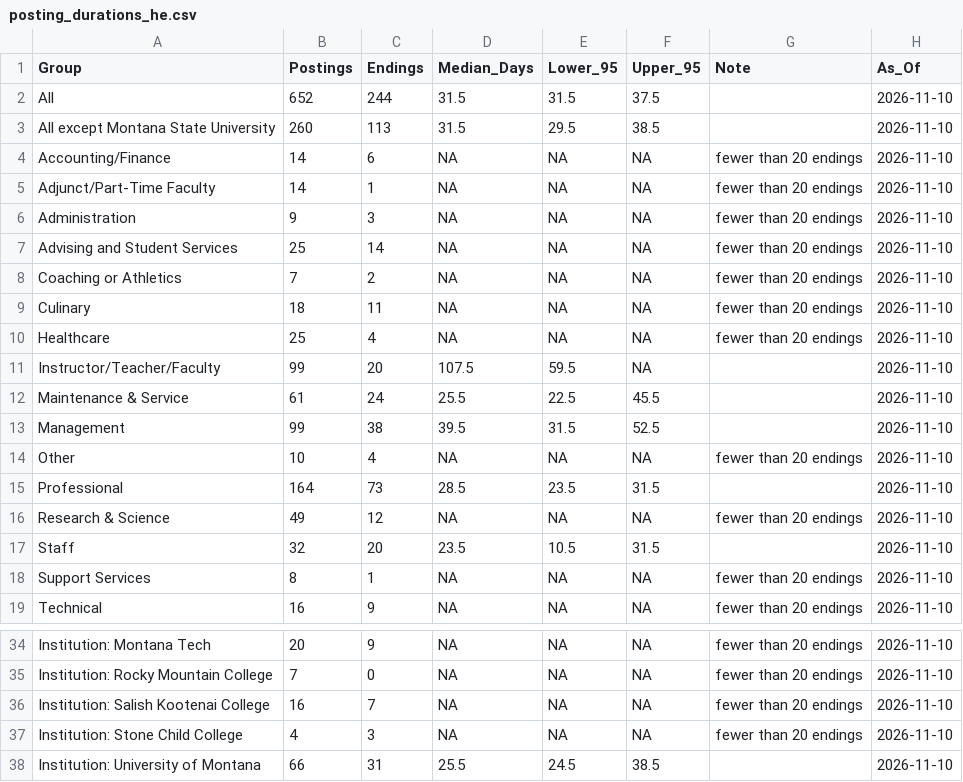
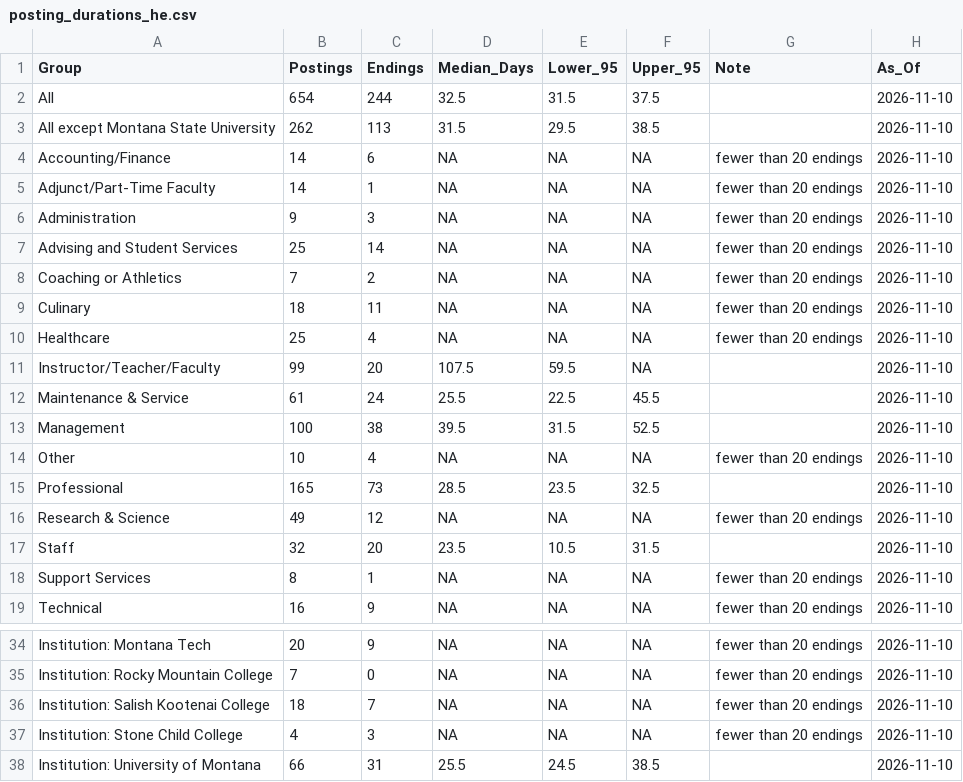
Before and after one commit to bostickmike/Montana-Education-Jobs-Dashboard, a CSV file: posting_durations_he.csv, drawn as a sheet; only a part is shown, gaps mark what is left out.

```diff
--- a/posting_durations_he.csv
+++ b/posting_durations_he.csv
@@ -1,4 +1,4 @@
 "Group","Postings","Endings","Median_Days","Lower_95","Upper_95","Note","As_Of"
-"All",652,244,31.5,31.5,37.5,"","2026-11-10"
-"All except Montana State University",260,113,31.5,29.5,38.5,"","2026-11-10"
+"All",654,244,32.5,31.5,37.5,"","2026-11-10"
+"All except Montana State University",262,113,31.5,29.5,38.5,"","2026-11-10"
 "Accounting/Finance",14,6,NA,NA,NA,"fewer than 20 endings","2026-11-10"
@@ -12,5 +12,5 @@
 "Maintenance & Service",61,24,25.5,22.5,45.5,"","2026-11-10"
-"Management",99,38,39.5,31.5,52.5,"","2026-11-10"
+"Management",100,38,39.5,31.5,52.5,"","2026-11-10"
 "Other",10,4,NA,NA,NA,"fewer than 20 endings","2026-11-10"
-"Professional",164,73,28.5,23.5,31.5,"","2026-11-10"
+"Professional",165,73,28.5,23.5,32.5,"","2026-11-10"
 "Research & Science",49,12,NA,NA,NA,"fewer than 20 endings","2026-11-10"
@@ -35,3 +35,3 @@
 "Institution: Rocky Mountain College",7,0,NA,NA,NA,"fewer than 20 endings","2026-11-10"
-"Institution: Salish Kootenai College",16,7,NA,NA,NA,"fewer than 20 endings","2026-11-10"
+"Institution: Salish Kootenai College",18,7,NA,NA,NA,"fewer than 20 endings","2026-11-10"
 "Institution: Stone Child College",4,3,NA,NA,NA,"fewer than 20 endings","2026-11-10"
```
Also changed, not shown: Mt_Ed_Jobs/posting_first_seen.csv, posting_durations_k12.csv, 6 other files.
